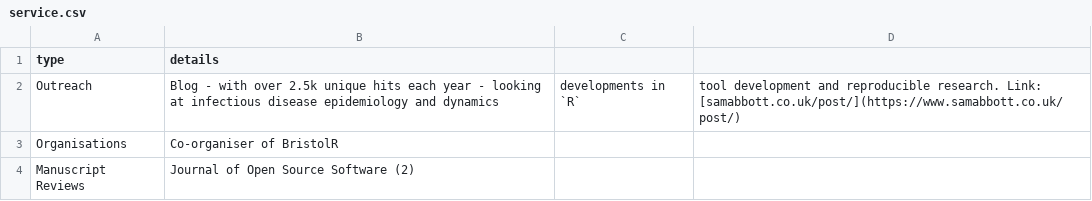
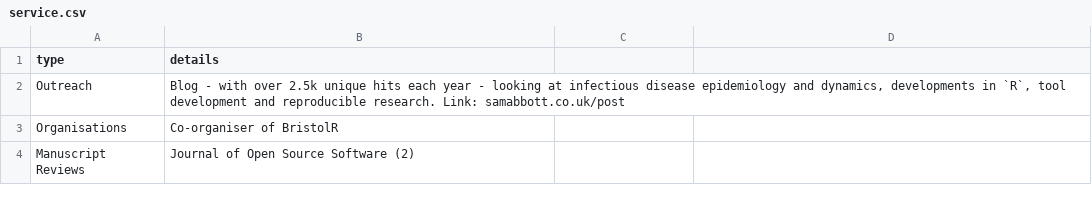
Before and after one commit to seabbs/cv, a CSV file: data/service.csv, drawn as a sheet.

```diff
--- a/data/service.csv
+++ b/data/service.csv
@@ -1,3 +1,3 @@
 type, details
-Outreach, Blog - with over 2.5k unique hits each year - looking at infectious disease epidemiology and dynamics, developments in `R`, tool development and reproducible research. Link: [samabbott.co.uk/post/](https://www.samabbott.co.uk/post/)
+Outreach, "Blog - with over 2.5k unique hits each year - looking at infectious disease epidemiology and dynamics, developments in `R`, tool development and reproducible research. Link: samabbott.co.uk/post"
 Organisations, Co-organiser of BristolR
```
Also changed, not shown: data/jobs.csv, data/presentations.csv, 5 other files.
